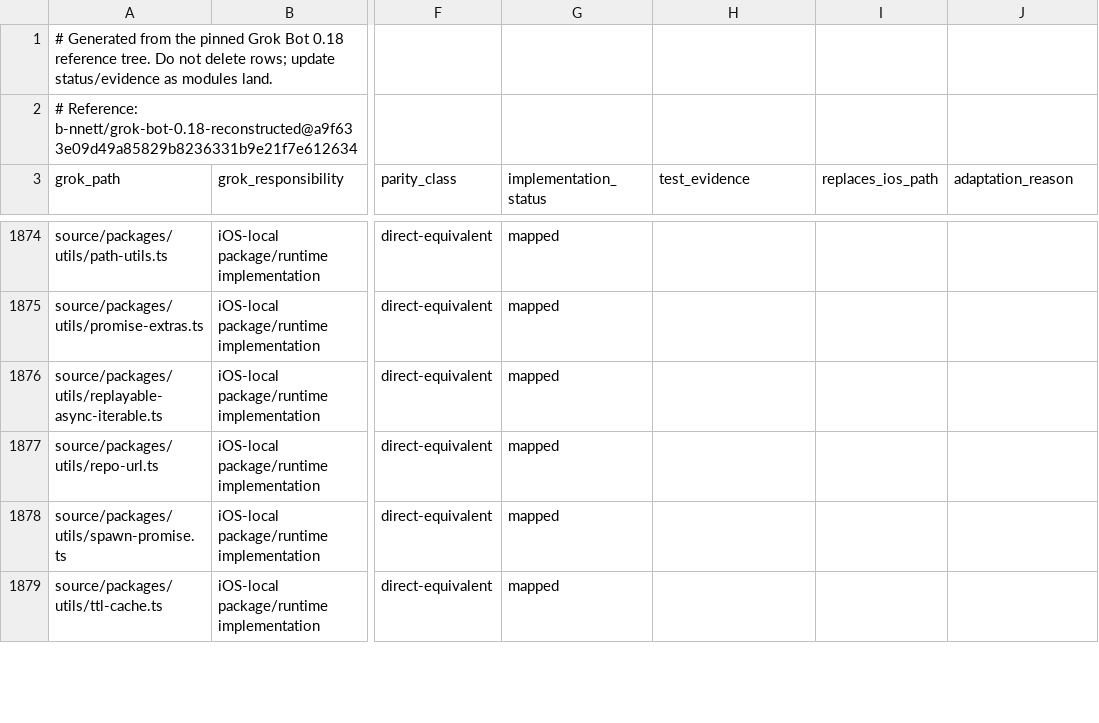
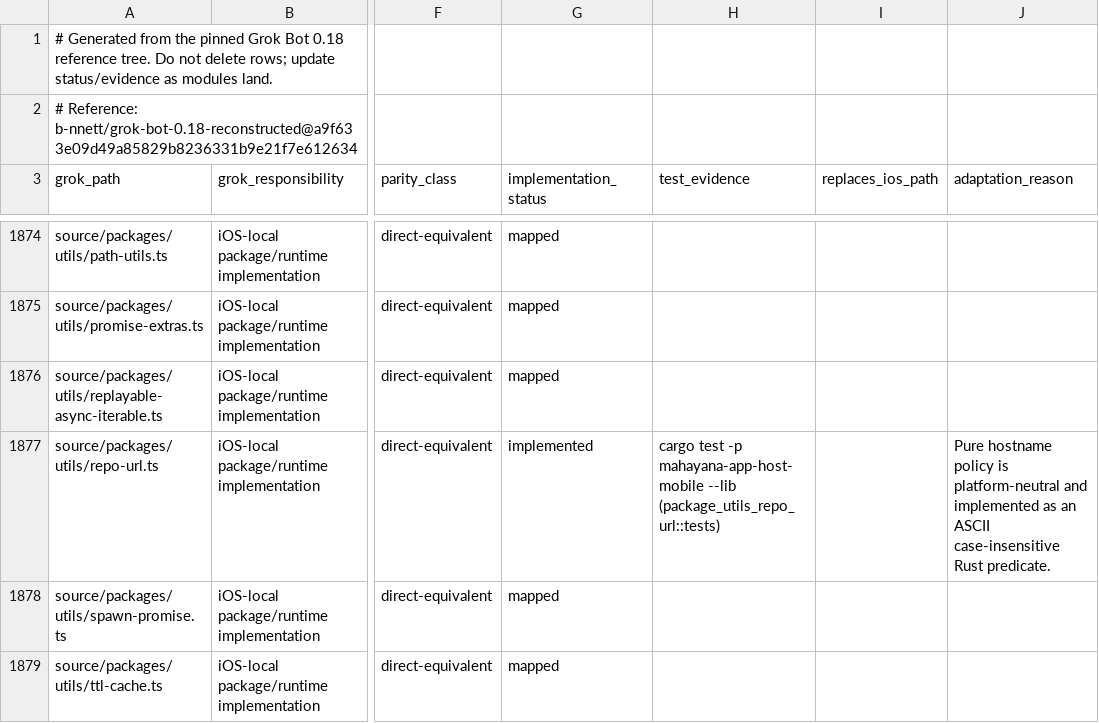
Before and after one commit to bhrumom/fabushi-ios, a CSV file: docs/parity/grok-bot-0.18-ios-parity-ledger.csv, drawn as a sheet; only a part is shown, gaps mark what is left out; the diff covers the shown part only; the diff names each change by its address in the sheet, - before the commit and + after, or states it on an @@ line.

Commit message:
feat(ios): start source packages utils parity

```diff
--- a/docs/parity/grok-bot-0.18-ios-parity-ledger.csv
+++ b/docs/parity/grok-bot-0.18-ios-parity-ledger.csv
-G1877 (implementation_status): mapped
+G1877 (implementation_status): implemented
-H1877 (test_evidence): (empty)
+H1877 (test_evidence): cargo test -p mahayana-app-host-mobile --lib (package_utils_repo_url::tests)
-J1877 (adaptation_reason): (empty)
+J1877 (adaptation_reason): Pure hostname policy is platform-neutral and implemented as an ASCII case-insensitive Rust predicate.
```
Also changed, not shown: 12 edited cells elsewhere in this file, 6 other files.
